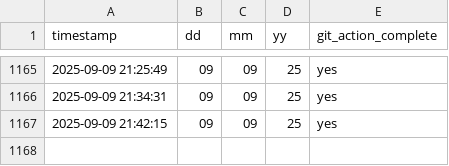
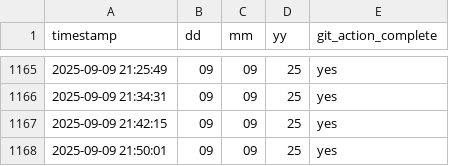
Before and after one commit to CryptoPrism-io/test_ai_tools, a CSV file: execution_log.csv, drawn as a sheet; only a part is shown, gaps mark what is left out.

```diff
--- a/execution_log.csv
+++ b/execution_log.csv
@@ -1167 +1167,2 @@ timestamp,dd,mm,yy,git_action_complete
 2025-09-09 21:42:15,09,09,25,yes
+2025-09-09 21:50:01,09,09,25,yes
```
